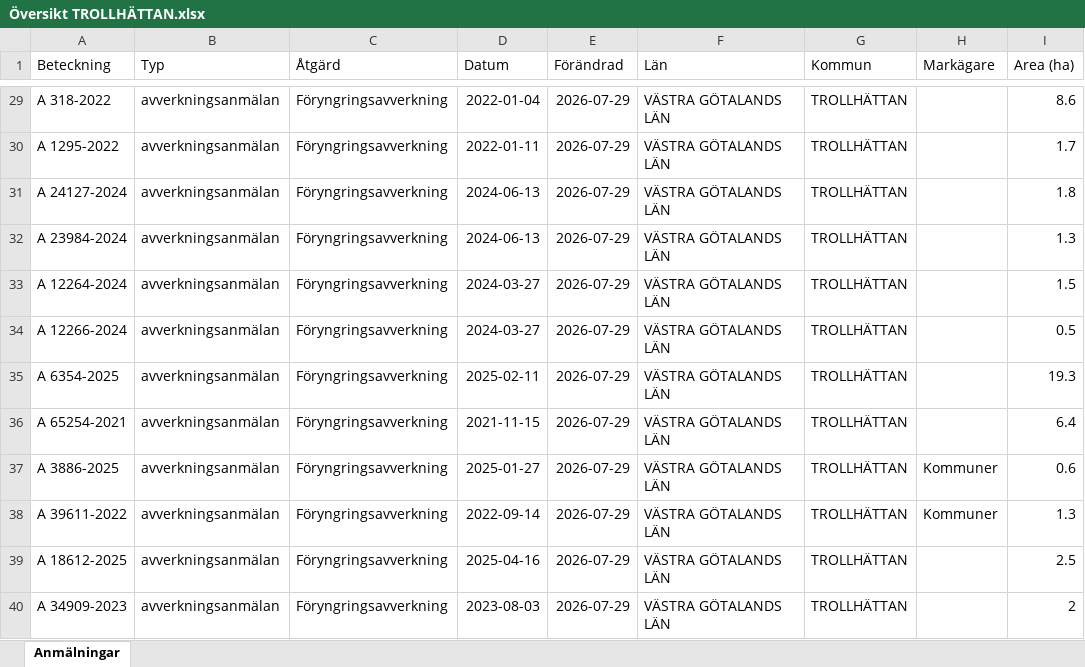
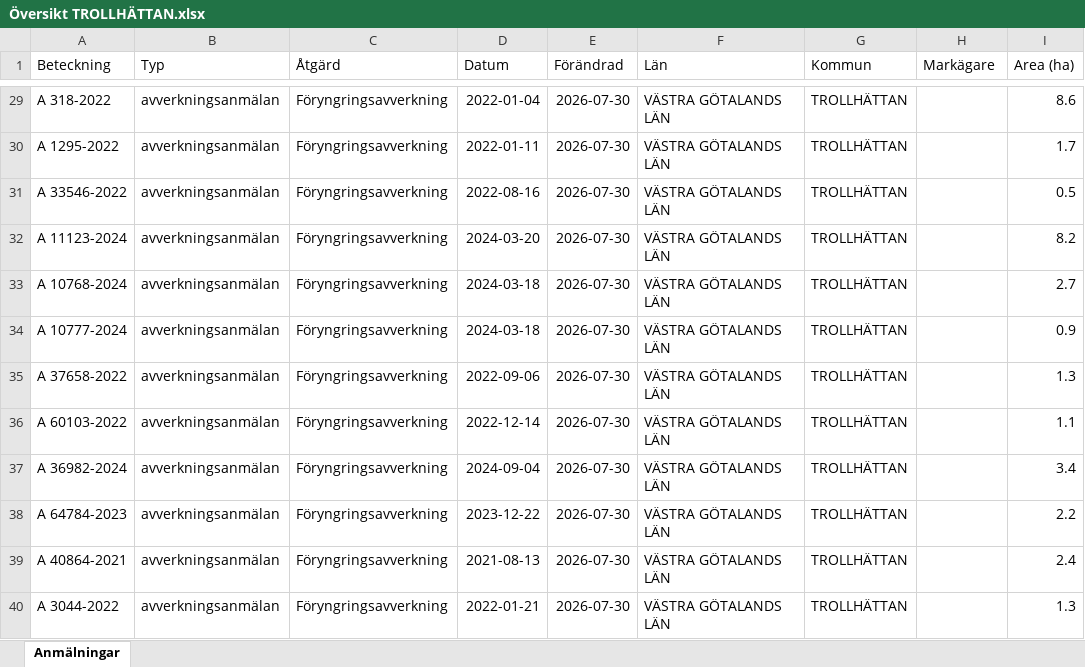
Before and after one commit to klasma/Logging_1488, an Excel workbook: Översikt TROLLHÄTTAN.xlsx, sheet Anmälningar, drawn as a sheet; only a part is shown, gaps mark what is left out; values as stored, in another font and other column widths than the file's, no borders; the diff covers the shown part only; the diff names each change by its address in the sheet, - before the commit and + after, or states it on an @@ line.

```diff
--- a/Översikt TROLLHÄTTAN.xlsx (sheet Anmälningar)
+++ b/Översikt TROLLHÄTTAN.xlsx (sheet Anmälningar)
-E29:E40 (Förändrad): 2026-07-29
+E29:E40 (Förändrad): 2026-07-30
-A31 (Beteckning): A 24127-2024
+A31 (Beteckning): A 33546-2022
-D31 (Datum): 2024-06-13
+D31 (Datum): 2022-08-16
-I31 (Area (ha)): 1.8
+I31 (Area (ha)): 0.5
-A32 (Beteckning): A 23984-2024
+A32 (Beteckning): A 11123-2024
-D32 (Datum): 2024-06-13
+D32 (Datum): 2024-03-20
-I32 (Area (ha)): 1.3
+I32 (Area (ha)): 8.2
-A33 (Beteckning): A 12264-2024
+A33 (Beteckning): A 10768-2024
-D33:D34 (Datum): 2024-03-27
+D33:D34 (Datum): 2024-03-18
-I33 (Area (ha)): 1.5
+I33 (Area (ha)): 2.7
-A34 (Beteckning): A 12266-2024
+A34 (Beteckning): A 10777-2024
-I34 (Area (ha)): 0.5
+I34 (Area (ha)): 0.9
-A35 (Beteckning): A 6354-2025
+A35 (Beteckning): A 37658-2022
-D35 (Datum): 2025-02-11
+D35 (Datum): 2022-09-06
-I35 (Area (ha)): 19.3
+I35 (Area (ha)): 1.3
-A36 (Beteckning): A 65254-2021
+A36 (Beteckning): A 60103-2022
-D36 (Datum): 2021-11-15
+D36 (Datum): 2022-12-14
-I36 (Area (ha)): 6.4
+I36 (Area (ha)): 1.1
-A37 (Beteckning): A 3886-2025
+A37 (Beteckning): A 36982-2024
-D37 (Datum): 2025-01-27
+D37 (Datum): 2024-09-04
-H37:H38 (Markägare): Kommuner
+H37:H38 (Markägare): (empty)
-I37 (Area (ha)): 0.6
+I37 (Area (ha)): 3.4
-A38 (Beteckning): A 39611-2022
+A38 (Beteckning): A 64784-2023
-D38 (Datum): 2022-09-14
+D38 (Datum): 2023-12-22
-I38 (Area (ha)): 1.3
+I38 (Area (ha)): 2.2
-A39 (Beteckning): A 18612-2025
+A39 (Beteckning): A 40864-2021
-D39 (Datum): 2025-04-16
+D39 (Datum): 2021-08-13
-I39 (Area (ha)): 2.5
+I39 (Area (ha)): 2.4
-A40 (Beteckning): A 34909-2023
+A40 (Beteckning): A 3044-2022
-D40 (Datum): 2023-08-03
+D40 (Datum): 2022-01-21
-I40 (Area (ha)): 2
+I40 (Area (ha)): 1.3
```
Also changed, not shown: 763 edited cells elsewhere in this sheet, artfynd/A 13131-2024 artfynd.xlsx, artfynd/A 15068-2026 artfynd.xlsx, 40 other files.
